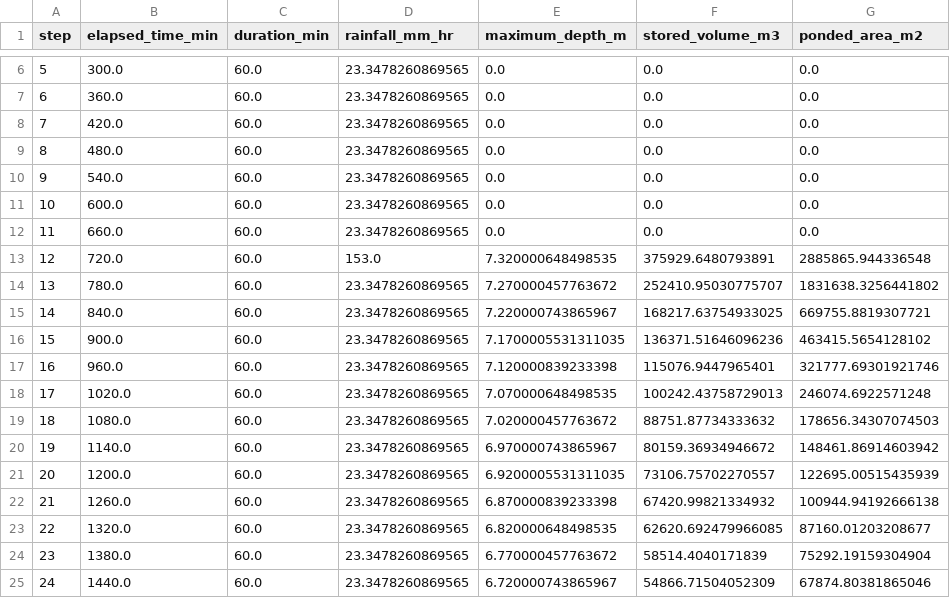
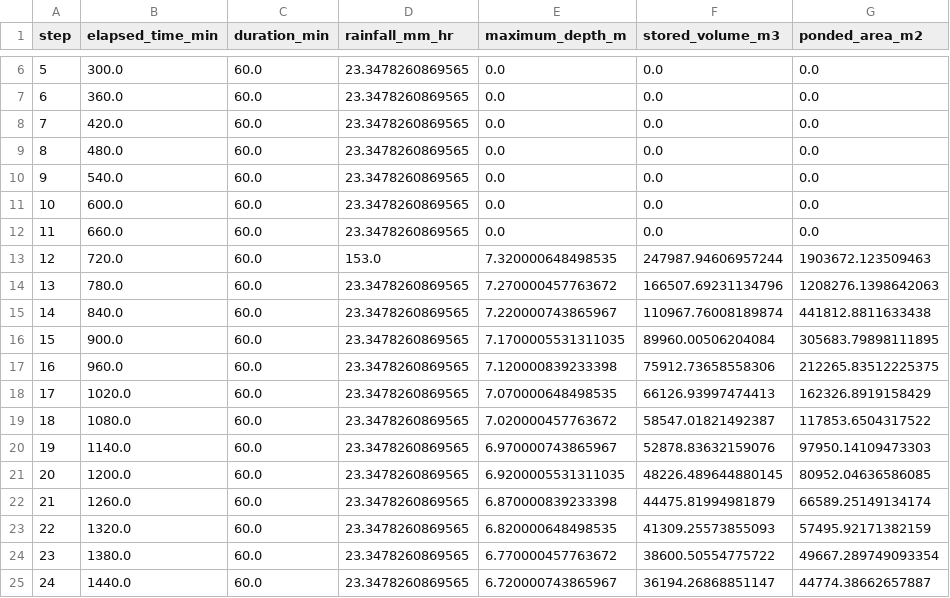
Before and after one commit to junhongo-ccs/naisui, a CSV file: data/naisui_poc/02_processed/pysheds_surface_routing/sc_153mmh_24h_690mm_official/water_balance_summary.csv, drawn as a sheet; only a part is shown, gaps mark what is left out.

```diff
--- a/data/naisui_poc/02_processed/pysheds_surface_routing/sc_153mmh_24h_690mm_official/water_balance_summary.csv
+++ b/data/naisui_poc/02_processed/pysheds_surface_routing/sc_153mmh_24h_690mm_official/water_balance_summary.csv
@@ -12,14 +12,14 @@ step,elapsed_time_min,duration_min,rainfall_mm_hr,maximum_depth_m,stored_volume_
 11,660.0,60.0,23.3478260869565,0.0,0.0,0.0
-12,720.0,60.0,153.0,7.320000648498535,375929.6480793891,2885865.944336548
-13,780.0,60.0,23.3478260869565,7.270000457763672,252410.95030775707,1831638.3256441802
-14,840.0,60.0,23.3478260869565,7.220000743865967,168217.63754933025,669755.8819307721
-15,900.0,60.0,23.3478260869565,7.1700005531311035,136371.51646096236,463415.5654128102
-16,960.0,60.0,23.3478260869565,7.120000839233398,115076.9447965401,321777.69301921746
-17,1020.0,60.0,23.3478260869565,7.070000648498535,100242.43758729013,246074.6922571248
-18,1080.0,60.0,23.3478260869565,7.020000457763672,88751.87734333632,178656.34307074503
-19,1140.0,60.0,23.3478260869565,6.970000743865967,80159.36934946672,148461.86914603942
-20,1200.0,60.0,23.3478260869565,6.9200005531311035,73106.75702270557,122695.00515435939
-21,1260.0,60.0,23.3478260869565,6.870000839233398,67420.99821334932,100944.94192666138
-22,1320.0,60.0,23.3478260869565,6.820000648498535,62620.692479966085,87160.01203208677
-23,1380.0,60.0,23.3478260869565,6.770000457763672,58514.4040171839,75292.19159304904
-24,1440.0,60.0,23.3478260869565,6.720000743865967,54866.71504052309,67874.80381865046
+12,720.0,60.0,153.0,7.320000648498535,247987.94606957244,1903672.123509463
+13,780.0,60.0,23.3478260869565,7.270000457763672,166507.69231134796,1208276.1398642063
+14,840.0,60.0,23.3478260869565,7.220000743865967,110967.76008189874,441812.8811633438
+15,900.0,60.0,23.3478260869565,7.1700005531311035,89960.00506204084,305683.79898111895
+16,960.0,60.0,23.3478260869565,7.120000839233398,75912.73658558306,212265.83512225375
+17,1020.0,60.0,23.3478260869565,7.070000648498535,66126.93997474413,162326.8919158429
+18,1080.0,60.0,23.3478260869565,7.020000457763672,58547.01821492387,117853.6504317522
+19,1140.0,60.0,23.3478260869565,6.970000743865967,52878.83632159076,97950.14109473303
+20,1200.0,60.0,23.3478260869565,6.9200005531311035,48226.489644880145,80952.04636586085
+21,1260.0,60.0,23.3478260869565,6.870000839233398,44475.81994981879,66589.25149134174
+22,1320.0,60.0,23.3478260869565,6.820000648498535,41309.25573855093,57495.92171382159
+23,1380.0,60.0,23.3478260869565,6.770000457763672,38600.50554775722,49667.289749093354
+24,1440.0,60.0,23.3478260869565,6.720000743865967,36194.26868851147,44774.38662657887
```
Also changed, not shown: data/naisui_poc/02_processed/evaluation/iou_pdf_derived_vs_pysheds_cases.csv, data/naisui_poc/02_processed/pysheds_surface_routing_landuse/comparison_sc_153mmh_24h_690mm_official/model_comparison_town_ranks.csv, 31 other files.
